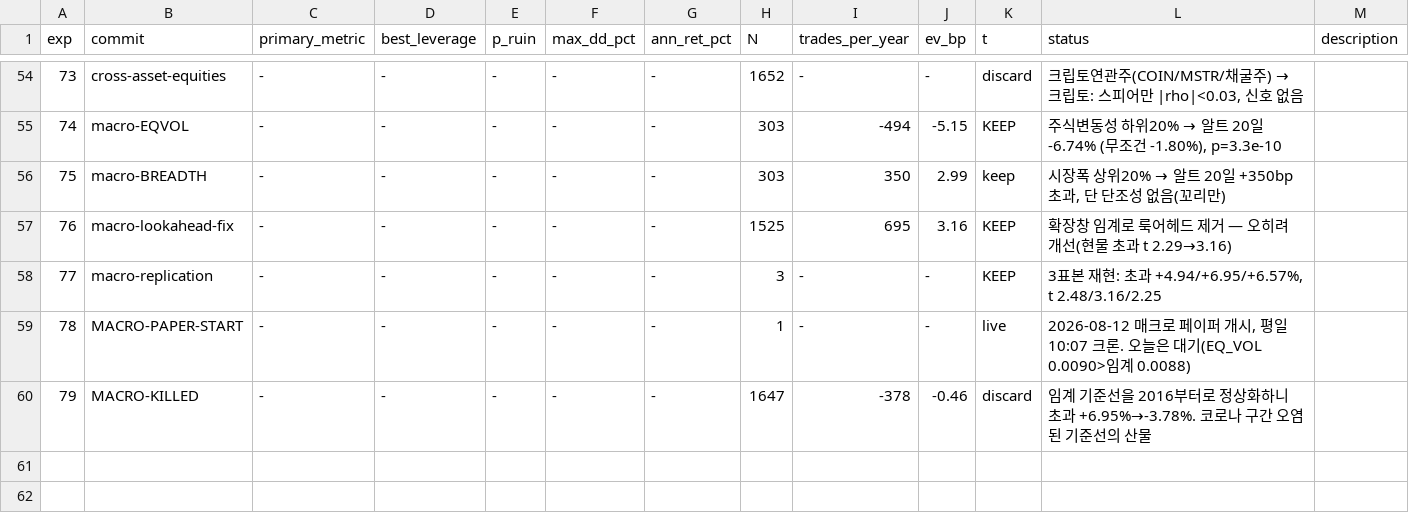
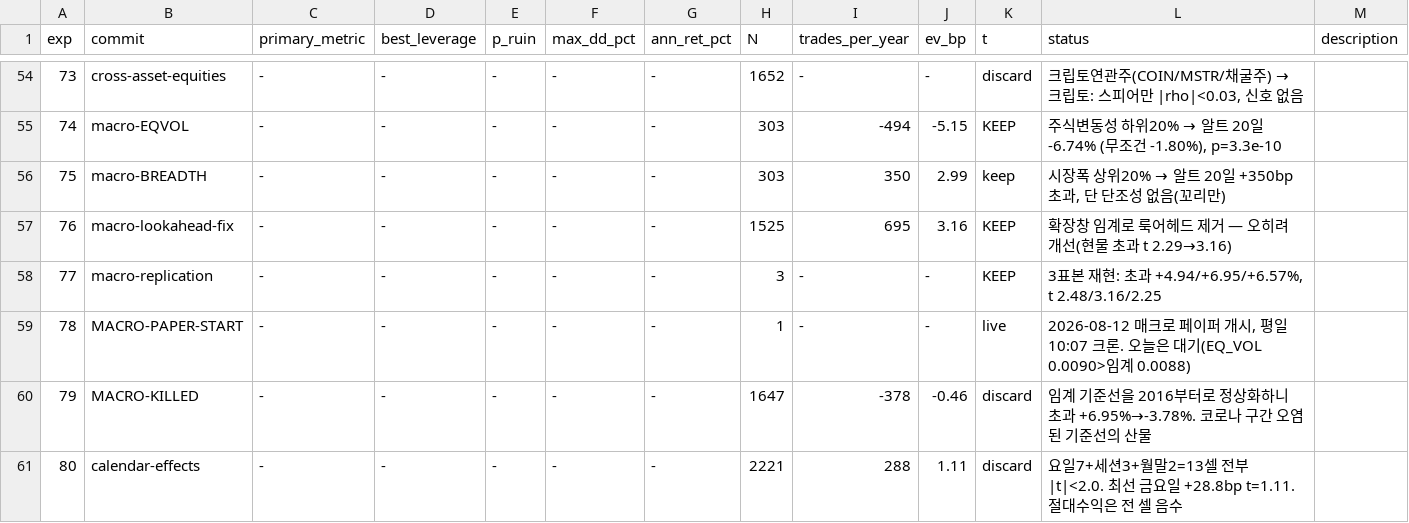
Before and after one commit to younghwan91/quantbox, a TSV file: autoresearch/results.tsv, drawn as a sheet; only a part is shown, gaps mark what is left out.

```diff
--- a/autoresearch/results.tsv
+++ b/autoresearch/results.tsv
@@ -60 +60,2 @@ exp	commit	primary_metric	best_leverage	p_ruin	max_dd_pct	ann_ret_pct	N	trades_p
 79	MACRO-KILLED	-	-	-	-	-	1647	-378	-0.46	discard	임계 기준선을 2016부터로 정상화하니 초과 +6.95%→-3.78%. 코로나 구간 오염된 기준선의 산물
+80	calendar-effects	-	-	-	-	-	2221	288	1.11	discard	요일7+세션3+월말2=13셀 전부 |t|<2.0. 최선 금요일 +28.8bp t=1.11. 절대수익은 전 셀 음수
```
Also changed, not shown: 1 other file.
